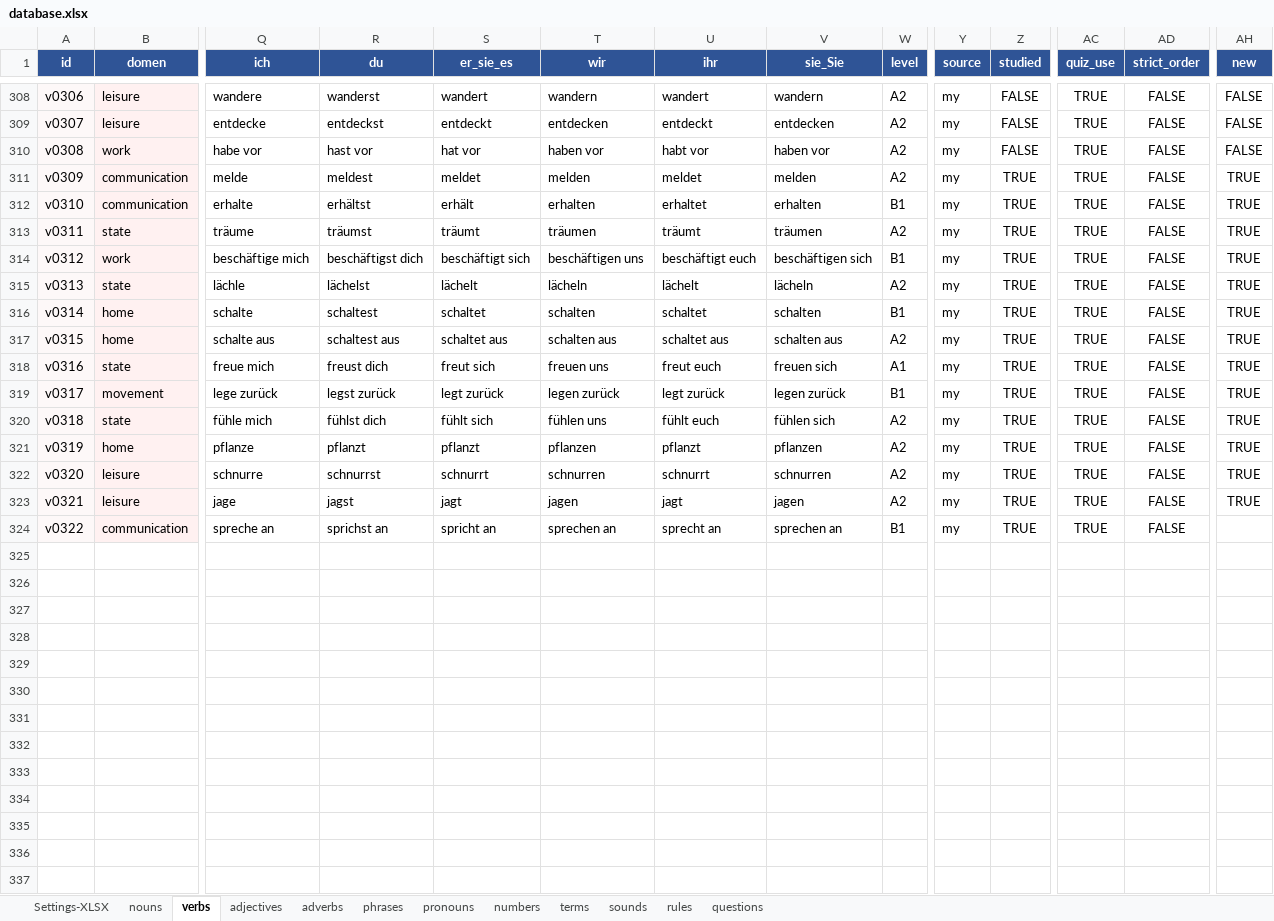
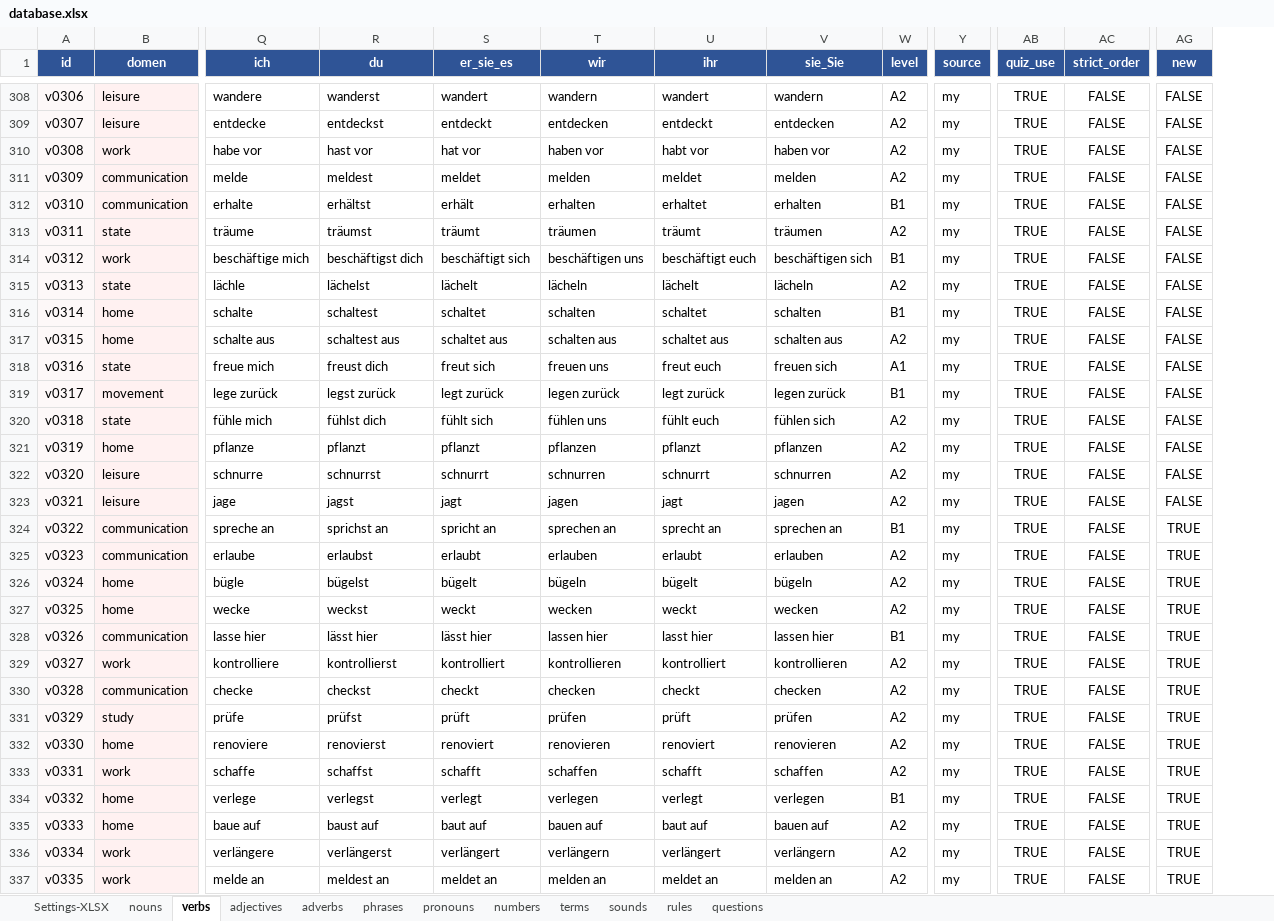
Before and after one commit to R4-studio/deutsch-tools, an Excel workbook: database.xlsx, sheet verbs, drawn as a sheet; only a part is shown, gaps mark what is left out; values as stored, in another font and other column widths than the file's, no borders; charts and pictures not drawn; removed rows and columns are numbered as before the commit, all else as after; rows hold the shown columns only; the diff covers the shown part only; the diff names each change by its address in the sheet, - before the commit and + after, or states it on an @@ line.

```diff
--- a/database.xlsx (sheet verbs)
+++ b/database.xlsx (sheet verbs)
-column Z (studied), rows 308-324: FALSE | FALSE | FALSE | TRUE | TRUE | TRUE | TRUE | TRUE | TRUE | TRUE | TRUE | TRUE | TRUE | TRUE | TRUE | TRUE | TRUE
-AG311:AG323 (new): TRUE
+AG311:AG323 (new): FALSE
-AG324 (new): (empty)
+AG324 (new): TRUE
+row 325: v0323 | communication | erlaube | erlaubst | erlaubt | erlauben | erlaubt | erlauben | A2 | my | TRUE | FALSE | TRUE
+row 326: v0324 | home | bügle | bügelst | bügelt | bügeln | bügelt | bügeln | A2 | my | TRUE | FALSE | TRUE
+row 327: v0325 | home | wecke | weckst | weckt | wecken | weckt | wecken | A2 | my | TRUE | FALSE | TRUE
+row 328: v0326 | communication | lasse hier | lässt hier | lässt hier | lassen hier | lasst hier | lassen hier | B1 | my | TRUE | FALSE | TRUE
+row 329: v0327 | work | kontrolliere | kontrollierst | kontrolliert | kontrollieren | kontrolliert | kontrollieren | A2 | my | TRUE | FALSE | TRUE
+row 330: v0328 | communication | checke | checkst | checkt | checken | checkt | checken | A2 | my | TRUE | FALSE | TRUE
+row 331: v0329 | study | prüfe | prüfst | prüft | prüfen | prüft | prüfen | A2 | my | TRUE | FALSE | TRUE
+row 332: v0330 | home | renoviere | renovierst | renoviert | renovieren | renoviert | renovieren | A2 | my | TRUE | FALSE | TRUE
+row 333: v0331 | work | schaffe | schaffst | schafft | schaffen | schafft | schaffen | A2 | my | TRUE | FALSE | TRUE
+row 334: v0332 | home | verlege | verlegst | verlegt | verlegen | verlegt | verlegen | B1 | my | TRUE | FALSE | TRUE
+row 335: v0333 | home | baue auf | baust auf | baut auf | bauen auf | baut auf | bauen auf | A2 | my | TRUE | FALSE | TRUE
+row 336: v0334 | work | verlängere | verlängerst | verlängert | verlängern | verlängert | verlängern | A2 | my | TRUE | FALSE | TRUE
+row 337: v0335 | work | melde an | meldest an | meldet an | melden an | meldet an | melden an | A2 | my | TRUE | FALSE | TRUE
```
Also changed, not shown: 8 added rows, 3 edited cells and cell formats elsewhere in this sheet, sheet nouns, sheet adjectives, sheet adverbs, sheet rules, sheet pronouns, sheet phrases, 4 more sheets, 8 other files.
